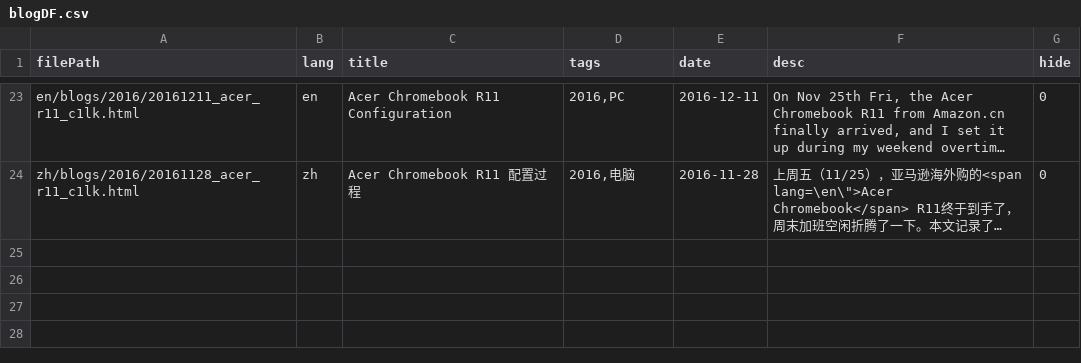
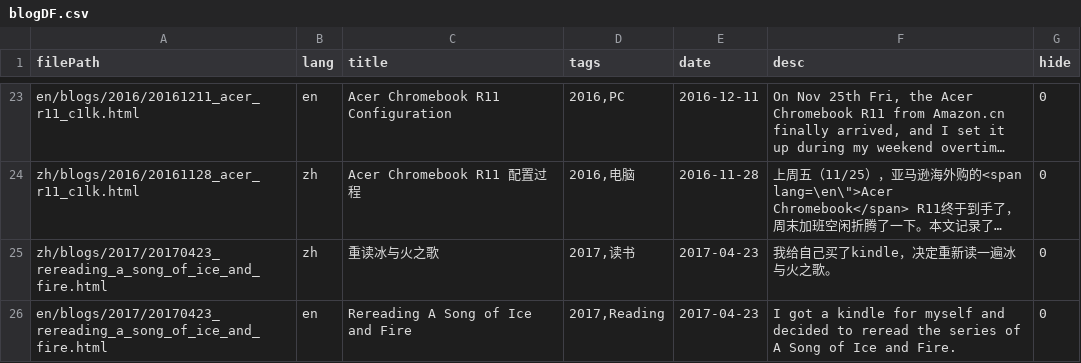
Before and after one commit to wangguansong/wangguansong.github.io, a CSV file: database/blogDF.csv, drawn as a sheet; only a part is shown, gaps mark what is left out; long unchanged cells end in …; the diff names each change by its address in the sheet, - before the commit and + after, or states it on an @@ line.

```diff
--- a/database/blogDF.csv
+++ b/database/blogDF.csv
+row 25: zh/blogs/2017/20170423_rereading_a_song_of_ice_and_fire.html | zh | 重读冰与火之歌 | 2017,读书 | 2017-04-23 | 我给自己买了kindle，决定重新读一遍冰与火之歌。 | 0
+row 26: en/blogs/2017/20170423_rereading_a_song_of_ice_and_fire.html | en | Rereading A Song of Ice and Fire | 2017,Reading | 2017-04-23 | I got a kindle for myself and decided to reread the series of A Song of Ice and Fire. | 0
```
Also changed, not shown: database/bak/blogDF.csv, database/tagDF.csv, 29 other files.
